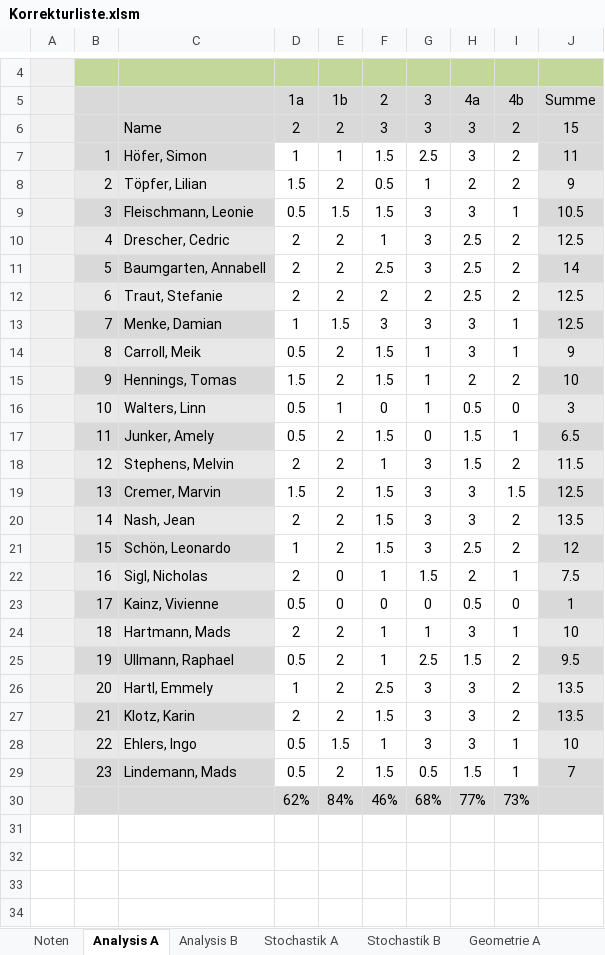
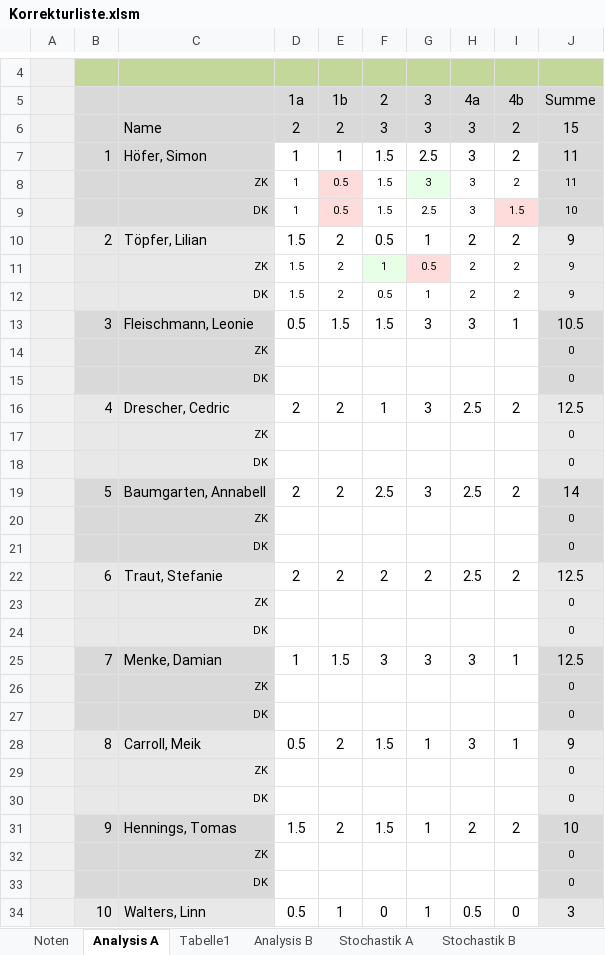
Before and after one commit to bee-eater/EXCEL-Korrekturliste-Mathe-ABI, an Excel workbook: Korrekturliste.xlsm, sheet Analysis A, drawn as a sheet; only a part is shown, gaps mark what is left out; the shorter side is filled out with more unchanged rows; values as stored, in another font and other column widths than the file's, no borders; the diff covers the shown part only; the diff names each change by its address in the sheet, - before the commit and + after, or states it on an @@ line.

```diff
--- a/Korrekturliste.xlsm (sheet Analysis A)
+++ b/Korrekturliste.xlsm (sheet Analysis A)
+sheet tab: Tabelle1
+row 8:  |  | ZK | 1 | 0.5 | 1.5 | 3 | 3 | 2 | 11
+row 9:  |  | DK | 1 | 0.5 | 1.5 | 2.5 | 3 | 1.5 | 10
+row 11:  |  | ZK | 1.5 | 2 | 1 | 0.5 | 2 | 2 | 9
+row 12:  |  | DK | 1.5 | 2 | 0.5 | 1 | 2 | 2 | 9
+row 14:  |  | ZK |  |  |  |  |  |  | 0
+row 15:  |  | DK |  |  |  |  |  |  | 0
+row 17:  |  | ZK |  |  |  |  |  |  | 0
+row 18:  |  | DK |  |  |  |  |  |  | 0
+row 20:  |  | ZK |  |  |  |  |  |  | 0
+row 21:  |  | DK |  |  |  |  |  |  | 0
+row 23:  |  | ZK |  |  |  |  |  |  | 0
+row 24:  |  | DK |  |  |  |  |  |  | 0
+row 26:  |  | ZK |  |  |  |  |  |  | 0
+row 27:  |  | DK |  |  |  |  |  |  | 0
+row 29:  |  | ZK |  |  |  |  |  |  | 0
+row 30:  |  | DK |  |  |  |  |  |  | 0
+row 32:  |  | ZK |  |  |  |  |  |  | 0
+row 33:  |  | DK |  |  |  |  |  |  | 0
```
Also changed, not shown: 28 added rows elsewhere in this sheet, sheet Stochastik A, sheet Geometrie A, sheet Wahlaufgaben, sheet Stochastik B, sheet Geometrie B, sheet Analysis B, formulas that keep their value, charts or pictures, 3 other files.
